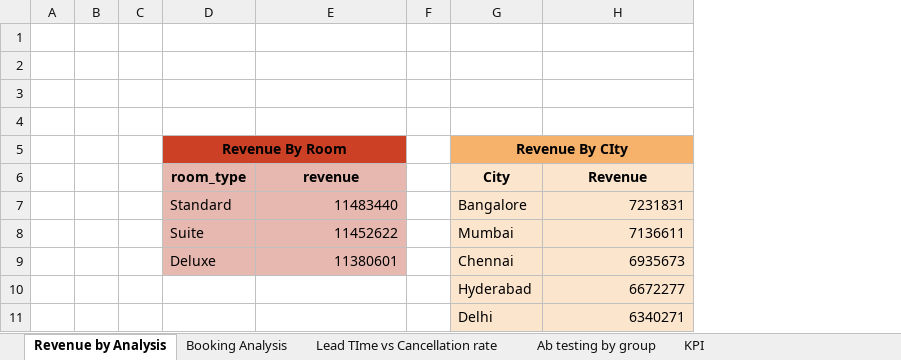
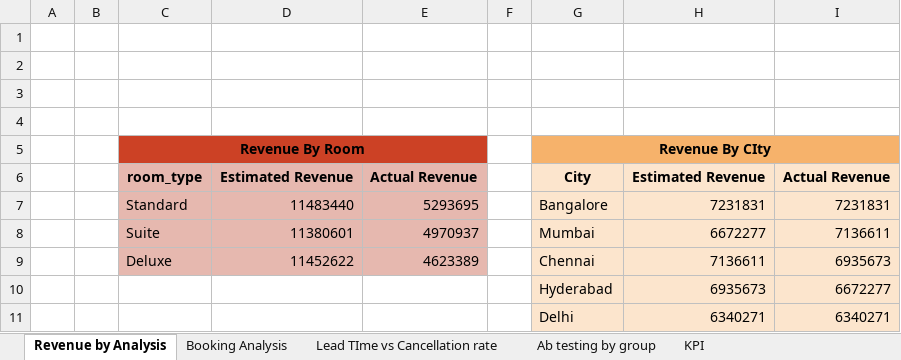
Before and after one commit to HanokKumar440/infotact_data_analytics_insights_and_reports_2nd_project, an Excel workbook: sql_metrics/SQL_Output_Tables.xlsx, sheet Revenue by Analysis, drawn as a sheet; values as stored, in another font and other column widths than the file's, no borders; charts and pictures not drawn; removed rows and columns are numbered as before the commit, all else as after; the diff names each change by its address in the sheet, - before the commit and + after, or states it on an @@ line.

Commit message:
sql: updated revenue logic with actual vs estimated revenue and added revenue loss analysis

```diff
--- a/sql_metrics/SQL_Output_Tables.xlsx (sheet Revenue by Analysis)
+++ b/sql_metrics/SQL_Output_Tables.xlsx (sheet Revenue by Analysis)
-column C, empty
+column E, rows 6-7: Actual Revenue | 5293695; row 9: 4623389
+column I, rows 6-7: Actual Revenue | 7231831; rows 9-11: 6935673 | 6672277 | 6340271
-D6: revenue
+D6: Estimated Revenue
-H6: Revenue
+H6: Estimated Revenue
+row 8:  |  | Suite | 11380601 | 4970937 |  | Mumbai | 6672277 | 7136611
-C9: Suite
+C9: Deluxe
-G9: Mumbai
+G9: Chennai
-row 9:  |  |  | Deluxe | 11380601 |  | Chennai | 6935673
-H10: 6672277
+H10: 6935673
```
Also changed, not shown: sheet KPI, 1 other file.
